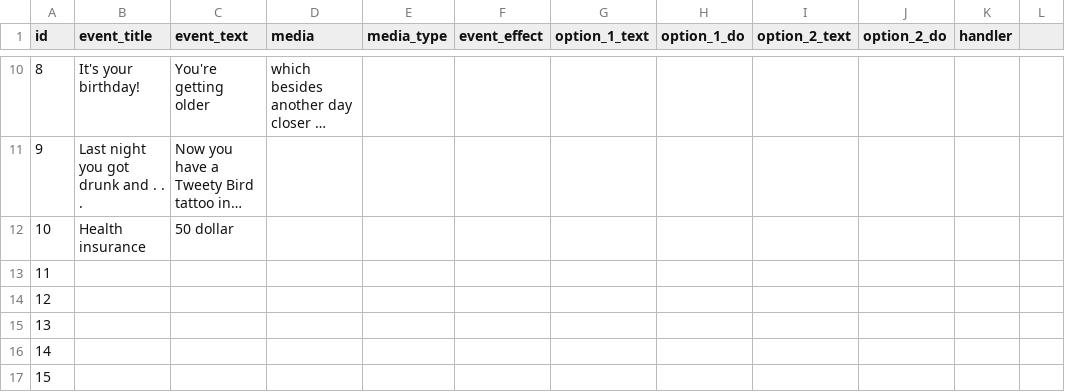
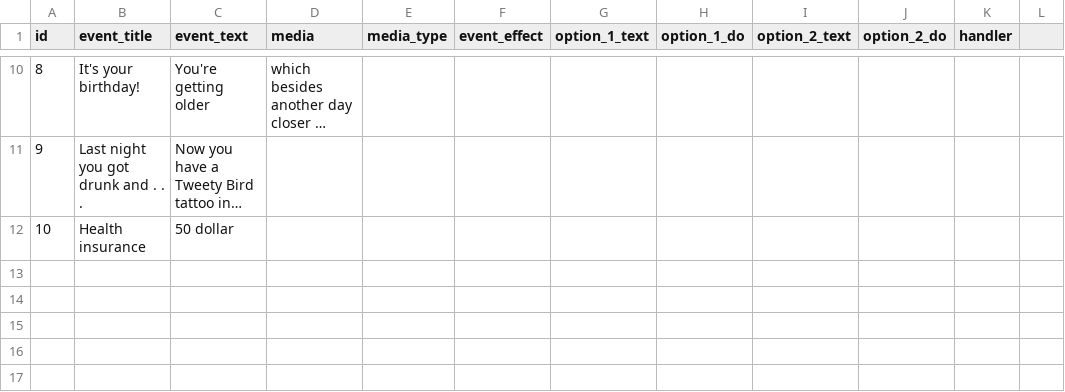
Before and after one commit to JSSotola/WDMG, a CSV file: events.csv, drawn as a sheet; only a part is shown, gaps mark what is left out; long unchanged cells end in ….

```diff
--- a/events.csv
+++ b/events.csv
@@ -12,6 +12 @@ id;event_title;event_text;media;media_type;event_effect;option_1_text;option_1_d
 10;Health insurance;50 dollar;;;;;;;;;
-11;;;;;;;;;;;
-12;;;;;;;;;;;
-13;;;;;;;;;;;
-14;;;;;;;;;;;
-15;;;;;;;;;;;
```
Also changed, not shown: 2 other files.
